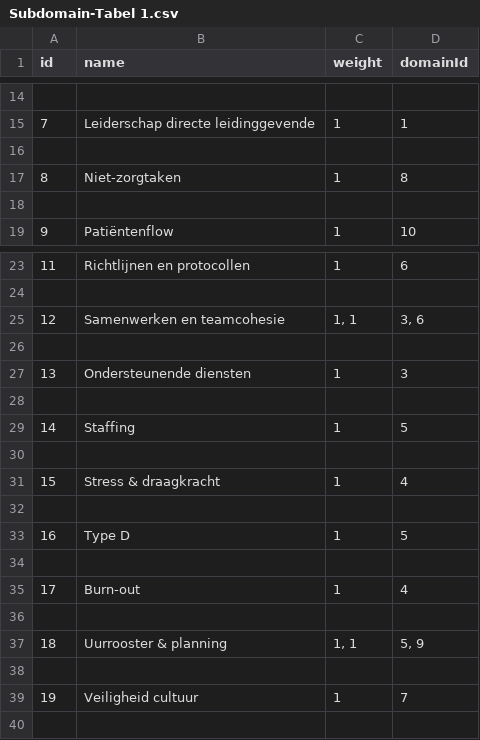
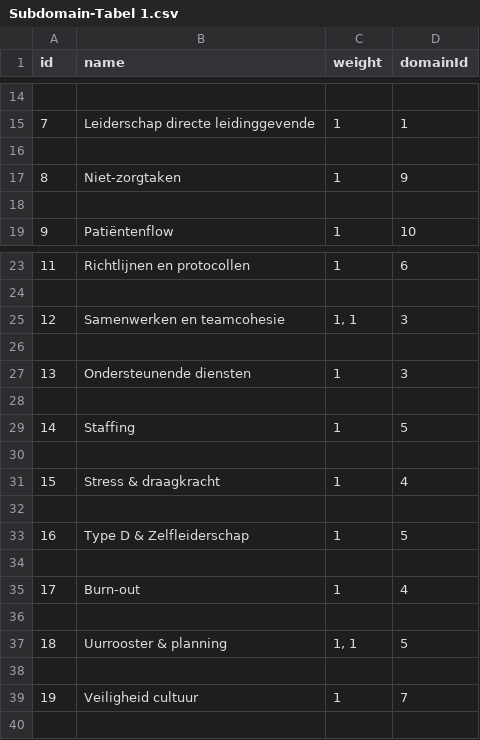
Before and after one commit to Sennevleminckx/chart, a CSV file: Subdomain-Tabel 1.csv, drawn as a sheet; only a part is shown, gaps mark what is left out.

```diff
--- a/Subdomain-Tabel 1.csv
+++ b/Subdomain-Tabel 1.csv
@@ -16,3 +16,3 @@ id;name;weight;domainId
 
-8;Niet-zorgtaken;1;8
+8;Niet-zorgtaken;1;9
 
@@ -24,3 +24,3 @@ id;name;weight;domainId
 
-12;Samenwerken en teamcohesie;1, 1;3, 6
+12;Samenwerken en teamcohesie;1, 1;3
 
@@ -32,3 +32,3 @@ id;name;weight;domainId
 
-16;Type D;1;5
+16;Type D & Zelfleiderschap;1;5
 
@@ -36,3 +36,3 @@ id;name;weight;domainId
 
-18;Uurrooster & planning;1, 1;5, 9
+18;Uurrooster & planning;1, 1;5
 
```
Also changed, not shown: 1 other file.
